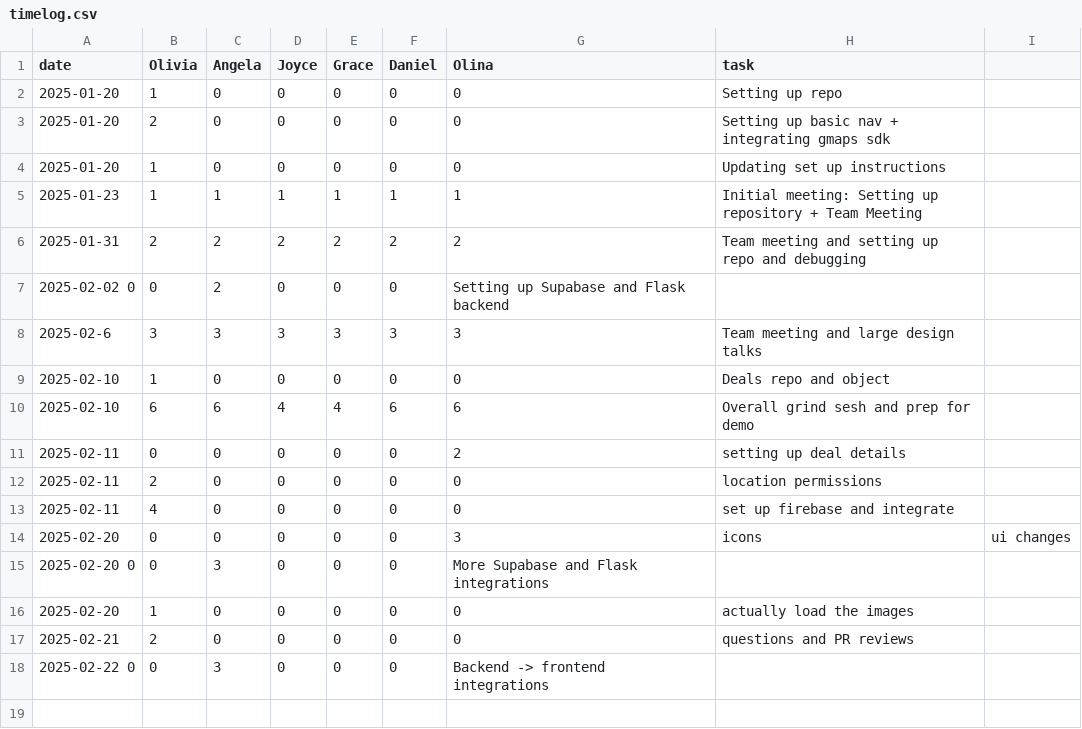
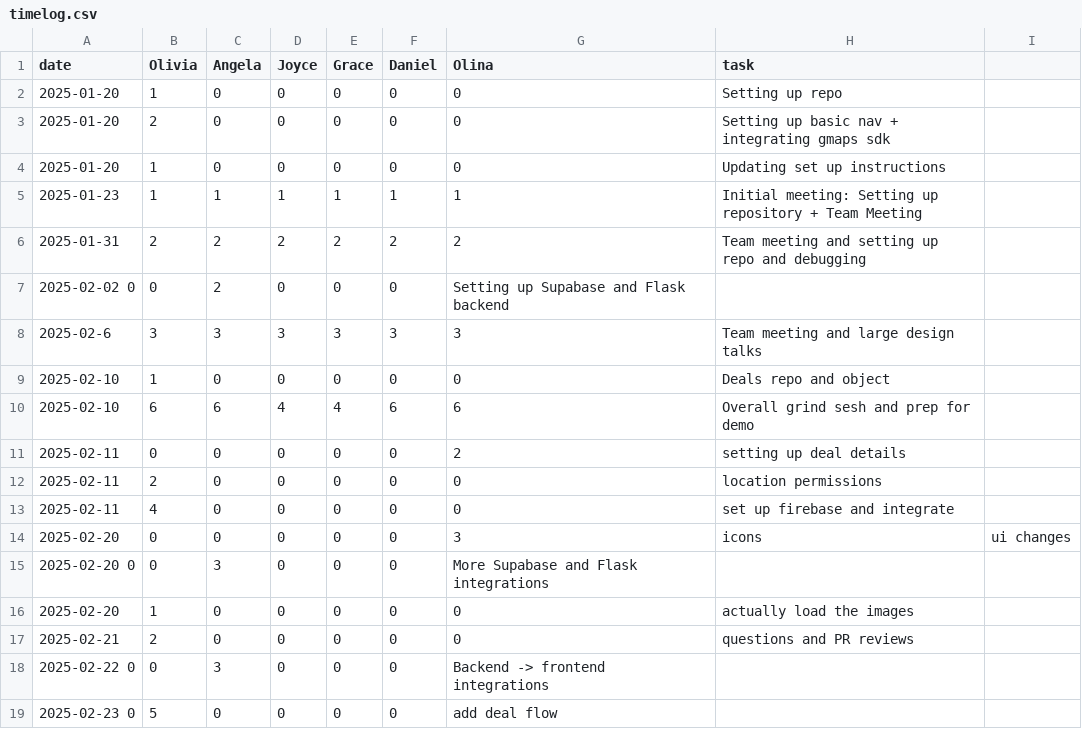
Before and after one commit to oliviaz7/Grub-Deal-Finder-App, a CSV file: timelog.csv, drawn as a sheet.

```diff
--- a/timelog.csv
+++ b/timelog.csv
@@ -18 +18,2 @@ date, Olivia, Angela, Joyce, Grace, Daniel, Olina, task
 2025-02-22 0, 0, 3, 0, 0, 0, Backend -> frontend integrations
+2025-02-23 0, 5, 0, 0, 0, 0, add deal flow
```
Also changed, not shown: 4 other files.
